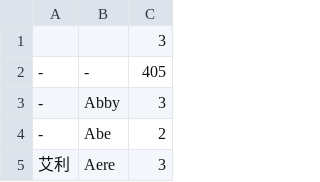
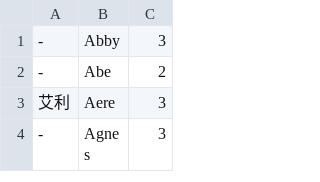
Before and after one commit to ZhangDubhe/Tropical-Cyclone-Information-System, a TSV file: TyphoonApi/sql/name_englishname_count.tsv, drawn as a sheet; only a part is shown; the shorter side is filled out with more unchanged rows; the diff names each change by its address in the sheet, - before the commit and + after, or states it on an @@ line.

```diff
--- a/TyphoonApi/sql/name_englishname_count.tsv
+++ b/TyphoonApi/sql/name_englishname_count.tsv
-row 1:  |  | 3
-row 2: - | - | 405
```
Also changed, not shown: 6 other files.
